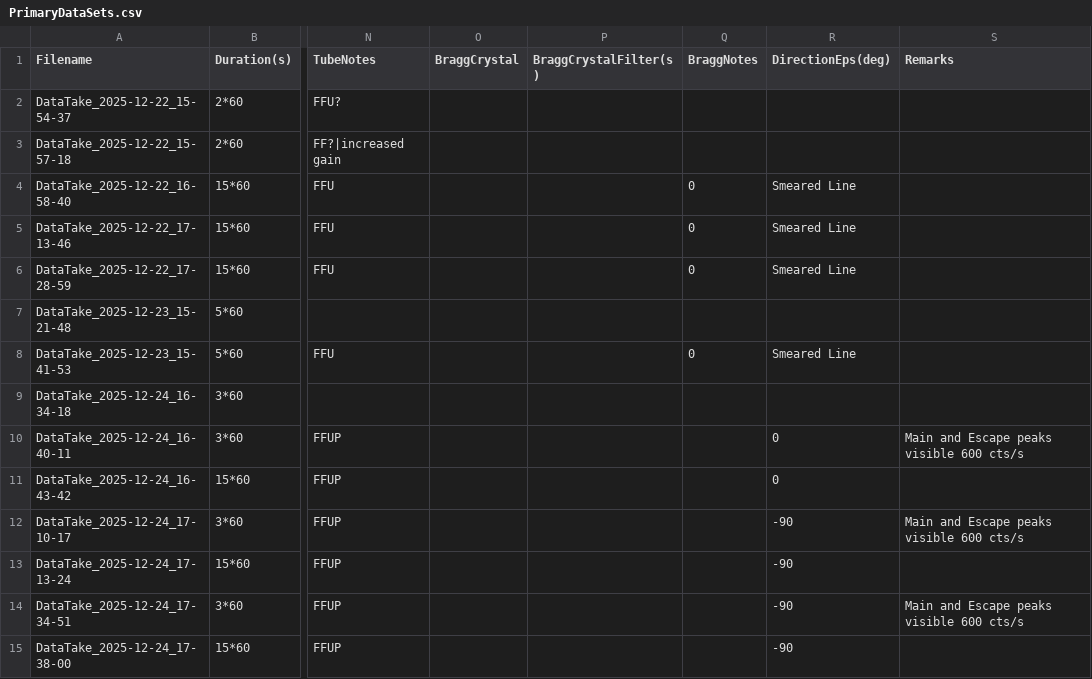
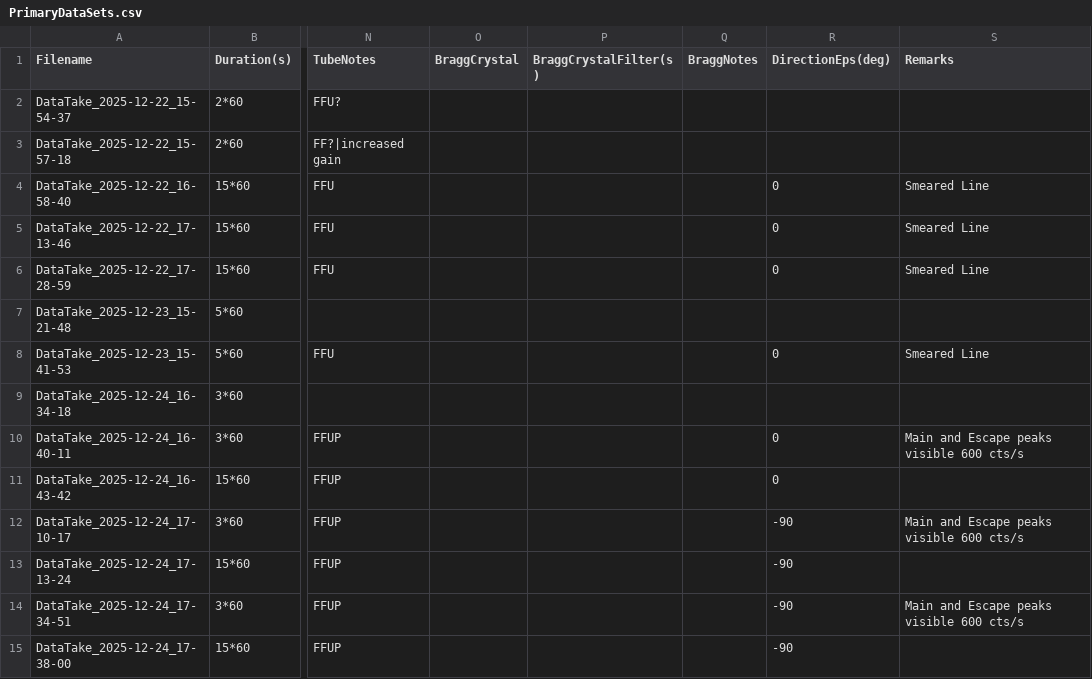
Before and after one commit to hemanth-manikantan/GridPix_2025Dec_IAPS, a CSV file: logs/PrimaryDataSets.csv, drawn as a sheet; only a part is shown, gaps mark what is left out; the diff names each change by its address in the sheet, - before the commit and + after, or states it on an @@ line.

Commit message:
csv test3

```diff
--- a/logs/PrimaryDataSets.csv
+++ b/logs/PrimaryDataSets.csv
-Q4:Q6 (BraggNotes): 0
+Q4:Q6 (BraggNotes): (empty)
-R4:R6 (DirectionEps(deg)): Smeared Line
+R4:R6 (DirectionEps(deg)): 0
-S4:S6 (Remarks): (empty)
+S4:S6 (Remarks): Smeared Line
-Q8 (BraggNotes): 0
+Q8 (BraggNotes): (empty)
-R8 (DirectionEps(deg)): Smeared Line
+R8 (DirectionEps(deg)): 0
-S8 (Remarks): (empty)
+S8 (Remarks): Smeared Line
```
